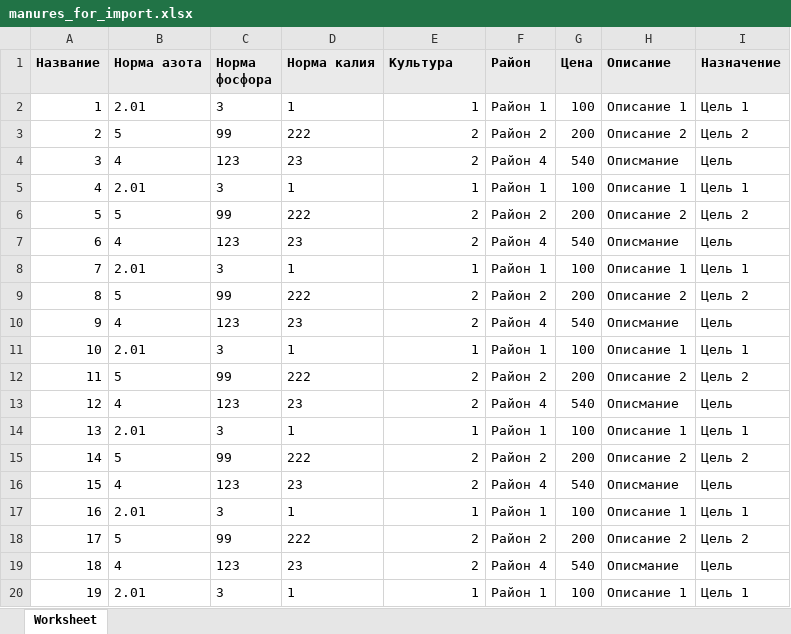
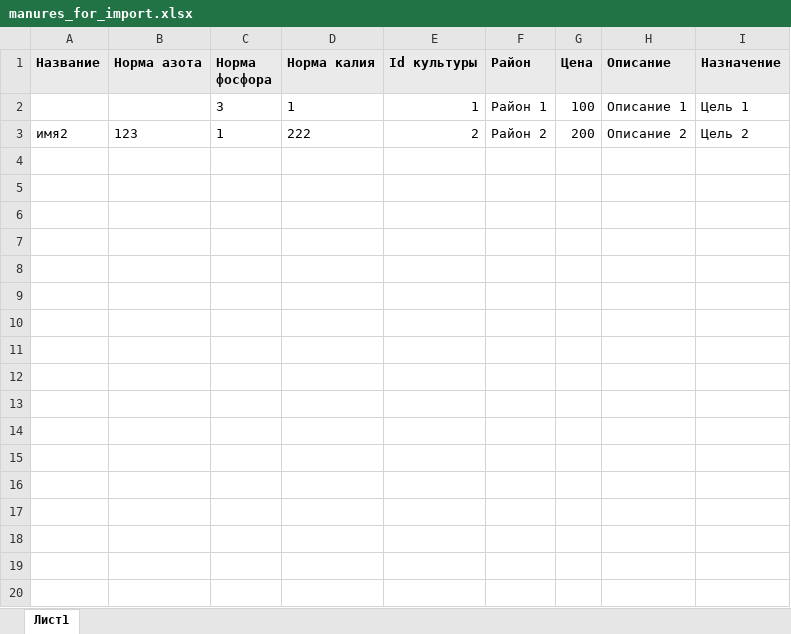
Before and after one commit to rushev84/manure, an Excel workbook: _mat_tz/manures_for_import.xlsx, sheet Лист1, drawn as a sheet; only a part is shown; values as stored, in another font and other column widths than the file's, no borders; the diff covers the shown part only; the diff names each change by its address in the sheet, - before the commit and + after, or states it on an @@ line.

```diff
--- a/_mat_tz/manures_for_import.xlsx (sheet Лист1)
+++ b/_mat_tz/manures_for_import.xlsx (sheet Лист1)
-sheet tab: Worksheet
+sheet tab: Лист1
-E1: Культура
+E1: Id культуры
-A2 (Название): 1
+A2 (Название): (empty)
-B2 (Норма азота): 2.01
+B2 (Норма азота): (empty)
-A3 (Название): 2
+A3 (Название): имя2
-B3 (Норма азота): 5
+B3 (Норма азота): 123
-C3 (Норма фосфора): 99
+C3 (Норма фосфора): 1
-row 4: 3 | 4 | 123 | 23 | 2 | Район 4 | 540 | Описмание | Цель
-row 5: 4 | 2.01 | 3 | 1 | 1 | Район 1 | 100 | Описание 1 | Цель 1
-row 6: 5 | 5 | 99 | 222 | 2 | Район 2 | 200 | Описание 2 | Цель 2
-row 7: 6 | 4 | 123 | 23 | 2 | Район 4 | 540 | Описмание | Цель
-row 8: 7 | 2.01 | 3 | 1 | 1 | Район 1 | 100 | Описание 1 | Цель 1
-row 9: 8 | 5 | 99 | 222 | 2 | Район 2 | 200 | Описание 2 | Цель 2
-row 10: 9 | 4 | 123 | 23 | 2 | Район 4 | 540 | Описмание | Цель
-row 11: 10 | 2.01 | 3 | 1 | 1 | Район 1 | 100 | Описание 1 | Цель 1
-row 12: 11 | 5 | 99 | 222 | 2 | Район 2 | 200 | Описание 2 | Цель 2
-row 13: 12 | 4 | 123 | 23 | 2 | Район 4 | 540 | Описмание | Цель
-row 14: 13 | 2.01 | 3 | 1 | 1 | Район 1 | 100 | Описание 1 | Цель 1
-row 15: 14 | 5 | 99 | 222 | 2 | Район 2 | 200 | Описание 2 | Цель 2
-row 16: 15 | 4 | 123 | 23 | 2 | Район 4 | 540 | Описмание | Цель
-row 17: 16 | 2.01 | 3 | 1 | 1 | Район 1 | 100 | Описание 1 | Цель 1
-row 18: 17 | 5 | 99 | 222 | 2 | Район 2 | 200 | Описание 2 | Цель 2
-row 19: 18 | 4 | 123 | 23 | 2 | Район 4 | 540 | Описмание | Цель
-row 20: 19 | 2.01 | 3 | 1 | 1 | Район 1 | 100 | Описание 1 | Цель 1
```
Also changed, not shown: 140 removed rows elsewhere in this sheet, public/imports/manures.xlsx, 11 other files.
